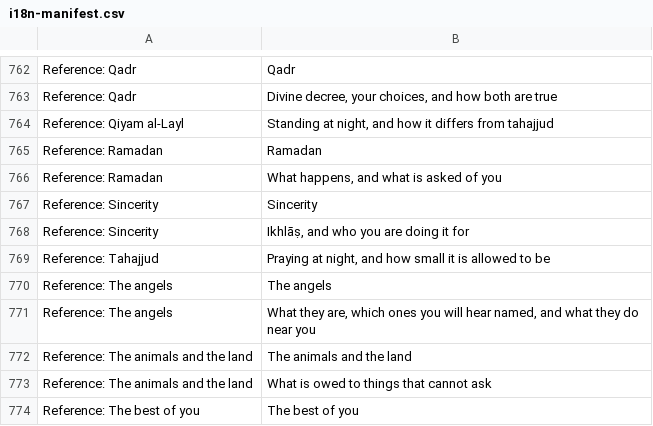
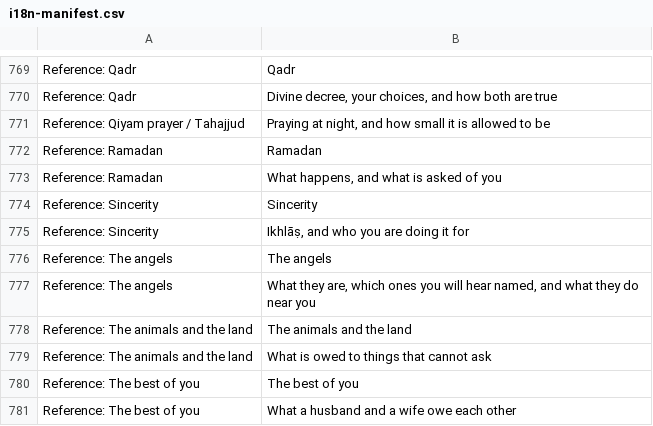
Before and after one commit to ikamand/new-muslim-guide, a CSV file: docs/i18n-manifest.csv, drawn as a sheet; only a part is shown, gaps mark what is left out; the shorter side is filled out with more unchanged rows; the diff covers the shown part only.

```diff
--- a/docs/i18n-manifest.csv
+++ b/docs/i18n-manifest.csv
@@ -835,3 +842,3 @@ Reference: Qadr,Qadr
 Reference: Qadr,"Divine decree, your choices, and how both are true"
-Reference: Qiyam al-Layl,"Standing at night, and how it differs from tahajjud"
+Reference: Qiyam prayer / Tahajjud,"Praying at night, and how small it is allowed to be"
 Reference: Ramadan,Ramadan
@@ -840,3 +847,2 @@ Reference: Sincerity,Sincerity
 Reference: Sincerity,"Ikhlāṣ, and who you are doing it for"
-Reference: Tahajjud,"Praying at night, and how small it is allowed to be"
 Reference: The angels,The angels
```
Also changed, not shown: 20 added rows, 26 removed rows and 62 edited cells elsewhere in this file, 15 other files.
